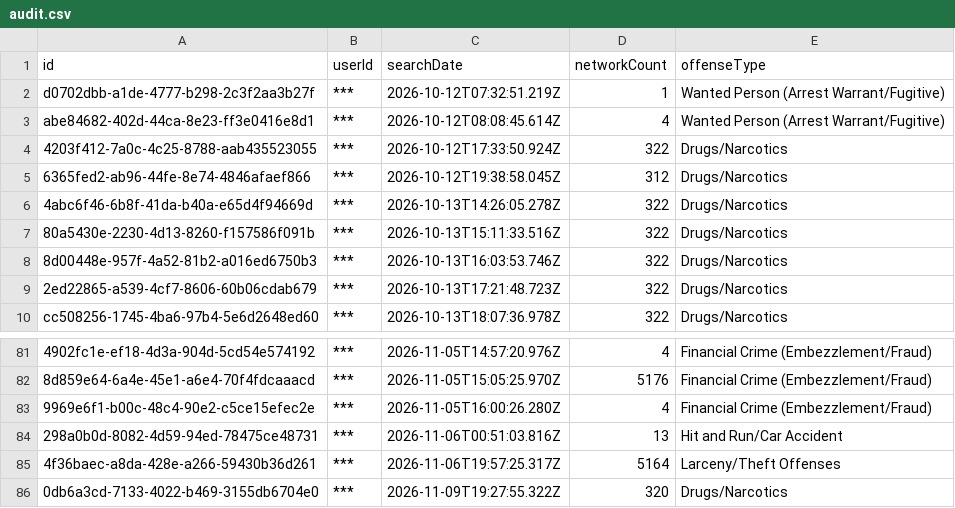
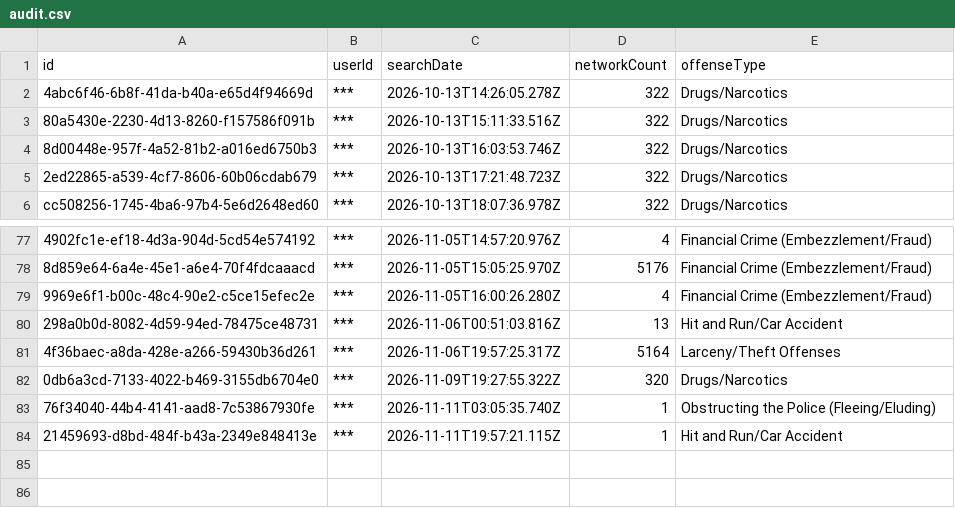
Before and after one commit to Cantica-Systems/mi-flock-transparency, a CSV file: kent/raw/grandville-city-pd/audit.csv, drawn as a sheet; only a part is shown, gaps mark what is left out.

```diff
--- a/kent/raw/grandville-city-pd/audit.csv
+++ b/kent/raw/grandville-city-pd/audit.csv
@@ -1,6 +1,2 @@
 "id","userId","searchDate","networkCount","offenseType"
-"d0702dbb-a1de-4777-b298-2c3f2aa3b27f","***","2026-10-12T07:32:51.219Z","1","Wanted Person (Arrest Warrant/Fugitive)"
-"abe84682-402d-44ca-8e23-ff3e0416e8d1","***","2026-10-12T08:08:45.614Z","4","Wanted Person (Arrest Warrant/Fugitive)"
-"4203f412-7a0c-4c25-8788-aab435523055","***","2026-10-12T17:33:50.924Z","322","Drugs/Narcotics"
-"6365fed2-ab96-44fe-8e74-4846afaef866","***","2026-10-12T19:38:58.045Z","312","Drugs/Narcotics"
 "4abc6f46-6b8f-41da-b40a-e65d4f94669d","***","2026-10-13T14:26:05.278Z","322","Drugs/Narcotics"
@@ -86 +82,3 @@
 "0db6a3cd-7133-4022-b469-3155db6704e0","***","2026-11-09T19:27:55.322Z","320","Drugs/Narcotics"
+"76f34040-44b4-4141-aad8-7c53867930fe","***","2026-11-11T03:05:35.740Z","1","Obstructing the Police (Fleeing/Eluding)"
+"21459693-d8bd-484f-b43a-2349e848413e","***","2026-11-11T19:57:21.115Z","1","Hit and Run/Car Accident"
```
Also changed, not shown: kent/data/grand-rapids-city-pd/2026-11.csv, kent/data/kent-county-so/2026-11.csv, 28 other files.
